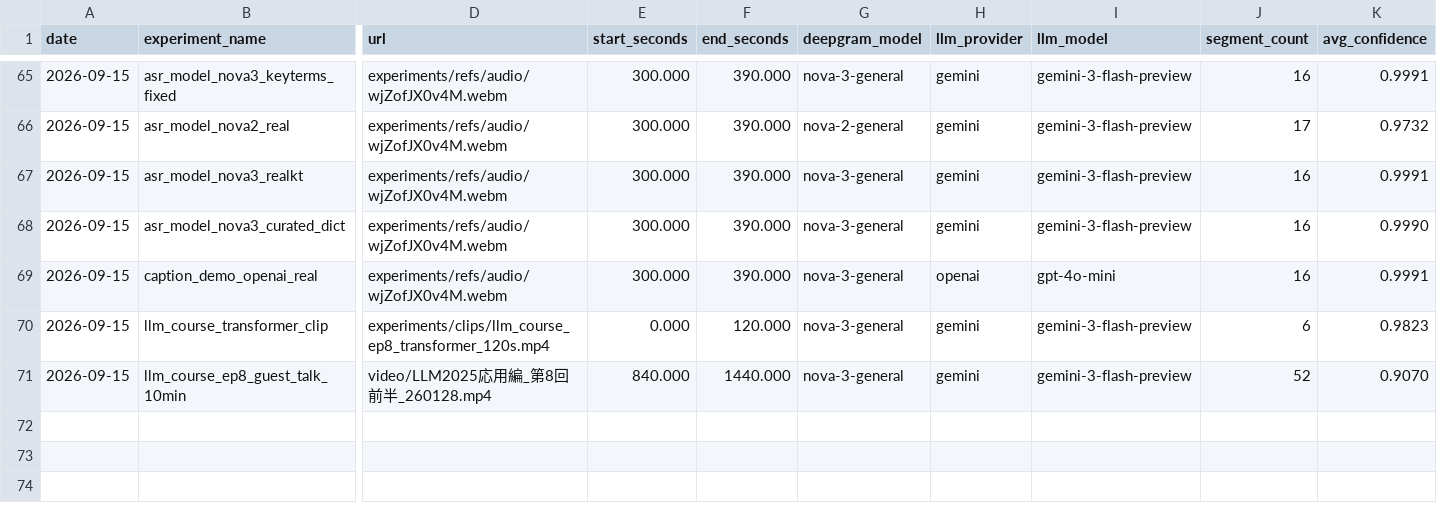
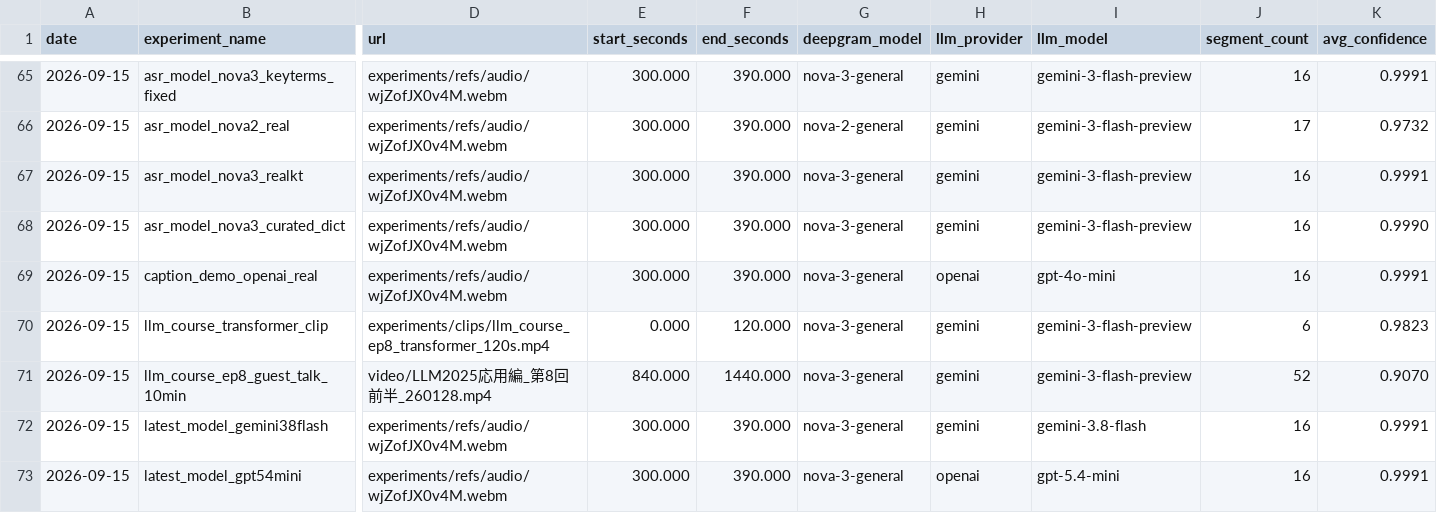
Before and after one commit to rm-2278/real_time_translation, a CSV file: experiments/results.csv, drawn as a sheet; only a part is shown, gaps mark what is left out; rows hold the shown columns only; the diff names each change by its address in the sheet, - before the commit and + after, or states it on an @@ line.

```diff
--- a/experiments/results.csv
+++ b/experiments/results.csv
+row 72: 2026-09-15 | latest_model_gemini38flash | experiments/refs/audio/wjZofJX0v4M.webm | 300.000 | 390.000 | nova-3-general | gemini | gemini-3.8-flash | 16 | 0.9991
+row 73: 2026-09-15 | latest_model_gpt54mini | experiments/refs/audio/wjZofJX0v4M.webm | 300.000 | 390.000 | nova-3-general | openai | gpt-5.4-mini | 16 | 0.9991
```
Also changed, not shown: 2 other files.
